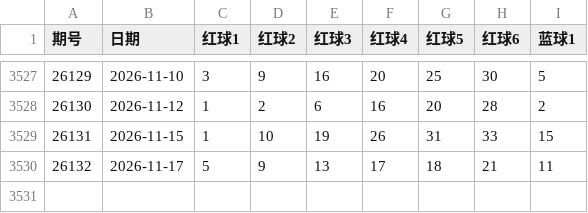
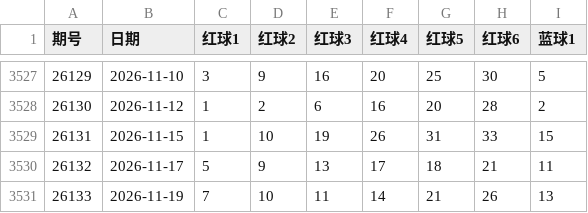
Before and after one commit to Alex92908/tidenow-web, a CSV file: src/data/lottery/ssq_history.csv, drawn as a sheet; only a part is shown, gaps mark what is left out; the diff names each change by its address in the sheet, - before the commit and + after, or states it on an @@ line.

```diff
--- a/src/data/lottery/ssq_history.csv
+++ b/src/data/lottery/ssq_history.csv
+row 3531: 26133 | 2026-11-19 | 7 | 10 | 11 | 14 | 21 | 26 | 13
```
Also changed, not shown: src/data/lottery/fc3d_history.csv, src/data/lottery/pl3_history.csv, 2 other files.
